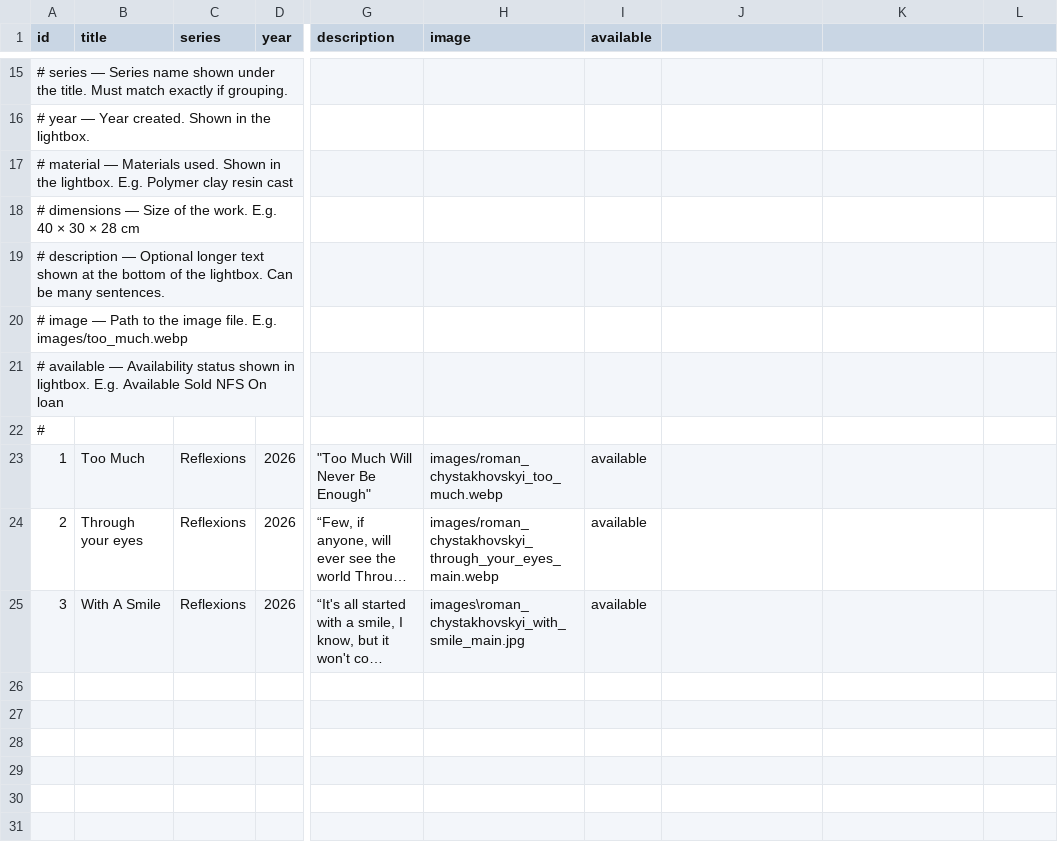
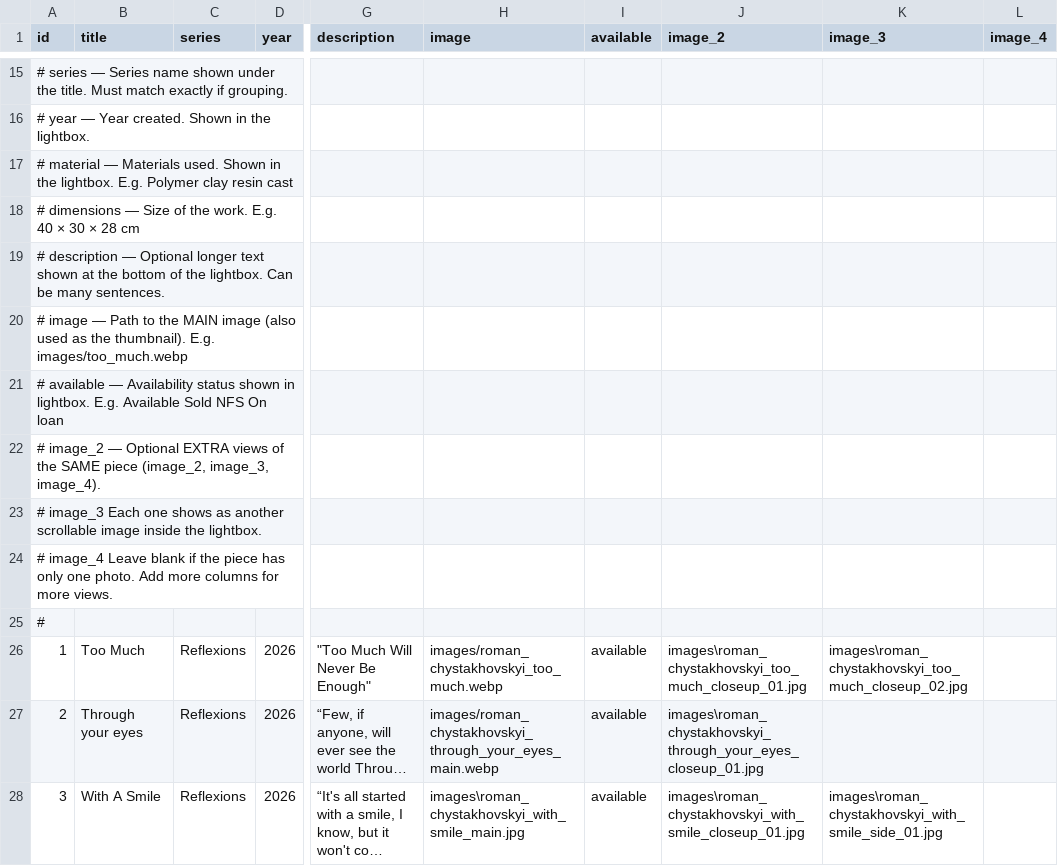
Before and after one commit to muso-design/art-website, a CSV file: works.csv, drawn as a sheet; only a part is shown, gaps mark what is left out; long unchanged cells end in …; addresses are those after the commit; rows hold the shown columns only; the diff names each change by its address in the sheet, - before the commit and + after, or states it on an @@ line.

```diff
--- a/works.csv
+++ b/works.csv
-J1: (empty)
+J1: image_2
-K1: (empty)
+K1: image_3
-L1: (empty)
+L1: image_4
-A20 (id): …to the image file. E.g. images/too_much.webp
+A20 (id): …to the MAIN image (also used as the thumbnail). E.g. images/too_much.webp
+row 22: # image_2 — Optional EXTRA views of the SAME piece (image_2, image_3, image_4).
+row 23: # image_3 Each one shows as another scrollable image inside the lightbox.
+row 24: # image_4 Leave blank if the piece has only one photo. Add more columns for more views.
-J26 (image_2): (empty)
+J26 (image_2): images\roman_chystakhovskyi_too_much_closeup_01.jpg
-K26 (image_3): (empty)
+K26 (image_3): images\roman_chystakhovskyi_too_much_closeup_02.jpg
-J27 (image_2): (empty)
+J27 (image_2): images\roman_chystakhovskyi_through_your_eyes_closeup_01.jpg
-J28 (image_2): (empty)
+J28 (image_2): images\roman_chystakhovskyi_with_smile_closeup_01.jpg
-K28 (image_3): (empty)
+K28 (image_3): images\roman_chystakhovskyi_with_smile_side_01.jpg
```
Also changed, not shown: 8 other files.
